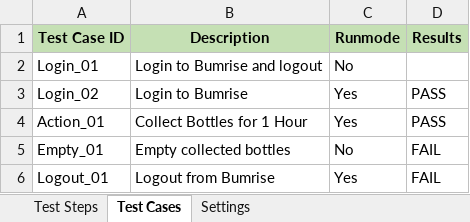
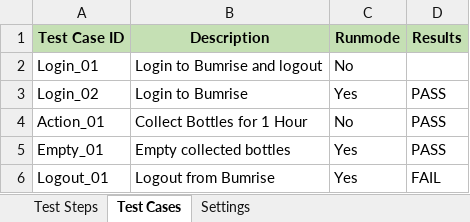
Before and after one commit to sefrial/bum-repository, an Excel workbook: Bumrise/src/dataEngine/DataEngine.xlsx, sheet Test Cases, drawn as a sheet; values as stored, in another font and other column widths than the file's, no borders; the diff names each change by its address in the sheet, - before the commit and + after, or states it on an @@ line.

Commit message:
added TestNG project

```diff
--- a/Bumrise/src/dataEngine/DataEngine.xlsx (sheet Test Cases)
+++ b/Bumrise/src/dataEngine/DataEngine.xlsx (sheet Test Cases)
-C4 (Runmode): Yes
+C4 (Runmode): No
-C5 (Runmode): No
+C5 (Runmode): Yes
-D5 (Results): FAIL
+D5 (Results): PASS
```
Also changed, not shown: sheet Test Steps, sheet Settings, Bumrise/bin/dataEngine/DataEngine.xlsx, 8 other files.
